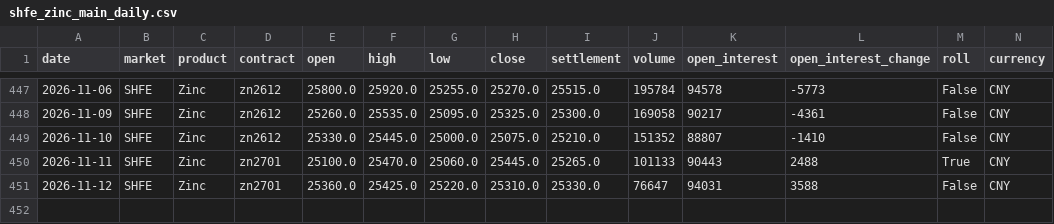
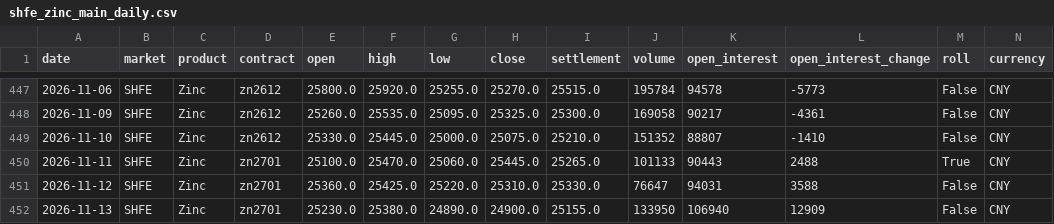
Before and after one commit to ala927832-create/zinc-intelligence-v26, a CSV file: data/history/shfe_zinc_main_daily.csv, drawn as a sheet; only a part is shown, gaps mark what is left out; rows hold the shown columns only; the diff names each change by its address in the sheet, - before the commit and + after, or states it on an @@ line.

Commit message:
chore: update verified zinc intelligence state

```diff
--- a/data/history/shfe_zinc_main_daily.csv
+++ b/data/history/shfe_zinc_main_daily.csv
+row 452: 2026-11-13 | SHFE | Zinc | zn2701 | 25230.0 | 25380.0 | 24890.0 | 24900.0 | 25155.0 | 133950 | 106940 | 12909 | False | CNY
```
Also changed, not shown: 17 other files.
